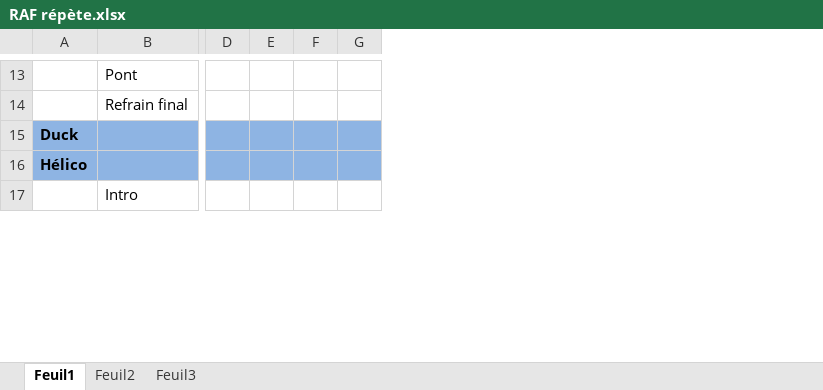
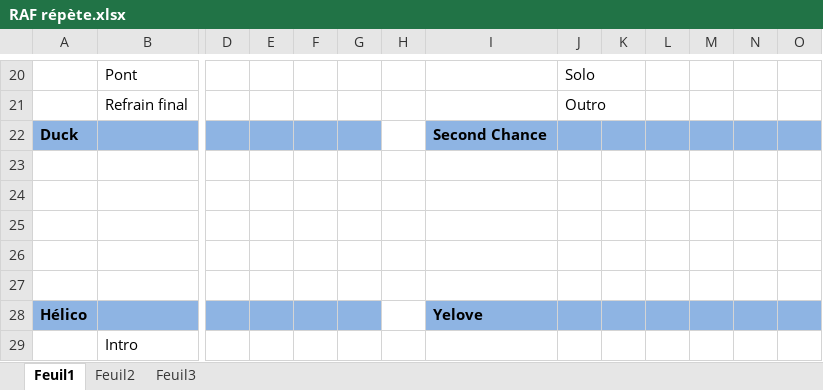
Before and after one commit to Bludwarf/roadie, an Excel workbook: doc/RAF répète.xlsx, sheet Feuil1, drawn as a sheet; only a part is shown, gaps mark what is left out; values as stored, in another font and other column widths than the file's, no borders; charts and pictures and table styles not drawn; rows hold the shown columns only; the diff covers the shown part only; the diff names each change by its address in the sheet, - before the commit and + after, or states it on an @@ line.

```diff
--- a/doc/RAF répète.xlsx (sheet Feuil1)
+++ b/doc/RAF répète.xlsx (sheet Feuil1)
+column H, empty
+column I, row 22: Second Chance; row 28: Yelove
+column J, rows 20-21: Solo | Outro
+column K, empty
+column L, empty
+column M, empty
+column N, empty
+column O, empty
+row 23: (empty)
+row 24: (empty)
+row 25: (empty)
+row 26: (empty)
+row 27: (empty)
```
Also changed, not shown: 7 added rows and 16 removed rows elsewhere in this sheet, charts or pictures, 3 other files.
